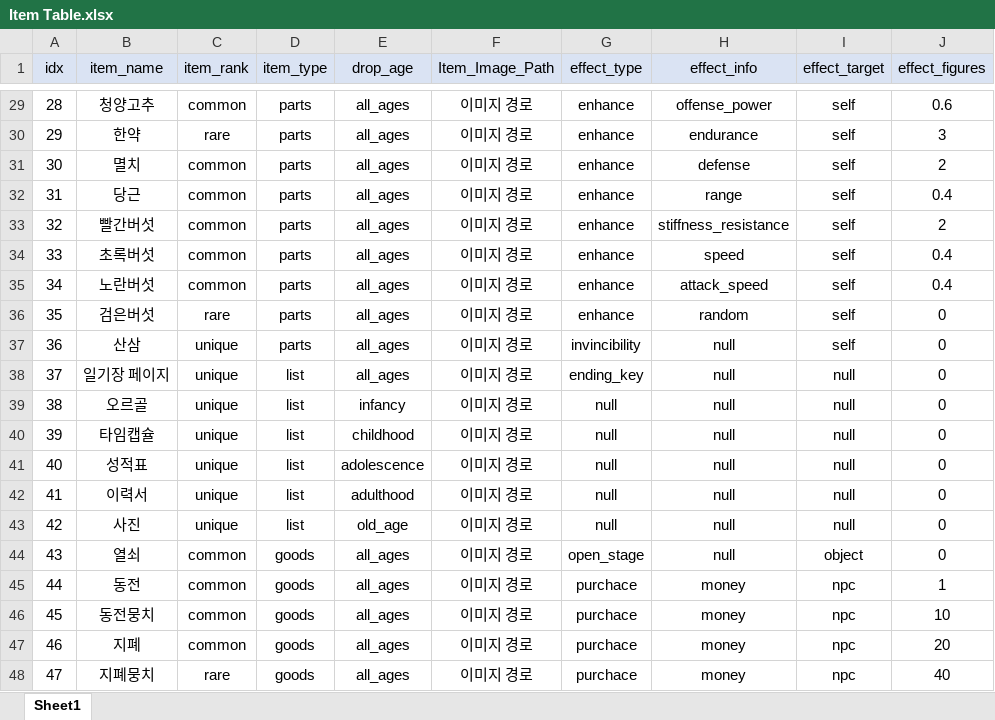
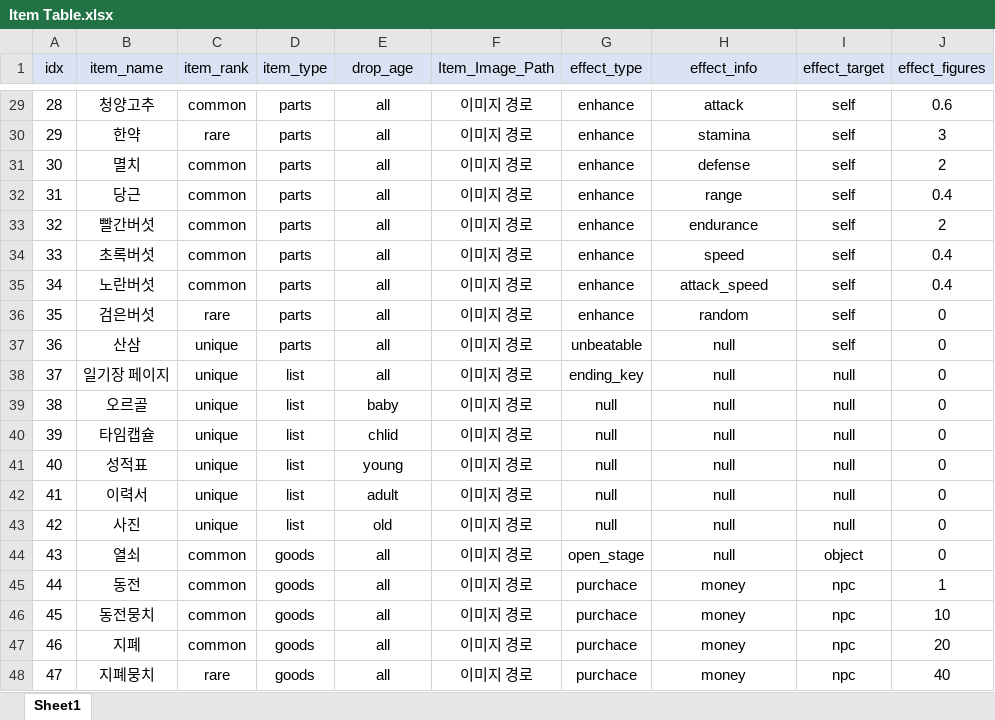
Before and after one commit to SuCreamCake/LCBD, an Excel workbook: 기획서/Item Table.xlsx, sheet Sheet1, drawn as a sheet; only a part is shown, gaps mark what is left out; values as stored, in another font and other column widths than the file's, no borders; the diff covers the shown part only; the diff names each change by its address in the sheet, - before the commit and + after, or states it on an @@ line.

```diff
--- a/기획서/Item Table.xlsx (sheet Sheet1)
+++ b/기획서/Item Table.xlsx (sheet Sheet1)
-E29:E38 (drop_age): all_ages
+E29:E38 (drop_age): all
-H29 (effect_info): offense_power
+H29 (effect_info): attack
-H30 (effect_info): endurance
+H30 (effect_info): stamina
-H33 (effect_info): stiffness_resistance
+H33 (effect_info): endurance
-G37 (effect_type): invincibility
+G37 (effect_type): unbeatable
-E39 (drop_age): infancy
+E39 (drop_age): baby
-E40 (drop_age): childhood
+E40 (drop_age): chlid
-E41 (drop_age): adolescence
+E41 (drop_age): young
-E42 (drop_age): adulthood
+E42 (drop_age): adult
-E43 (drop_age): old_age
+E43 (drop_age): old
-E44:E48 (drop_age): all_ages
+E44:E48 (drop_age): all
```
Also changed, not shown: 29 edited cells elsewhere in this sheet, 기획서/Item Schema.xlsx, 2 other files.
